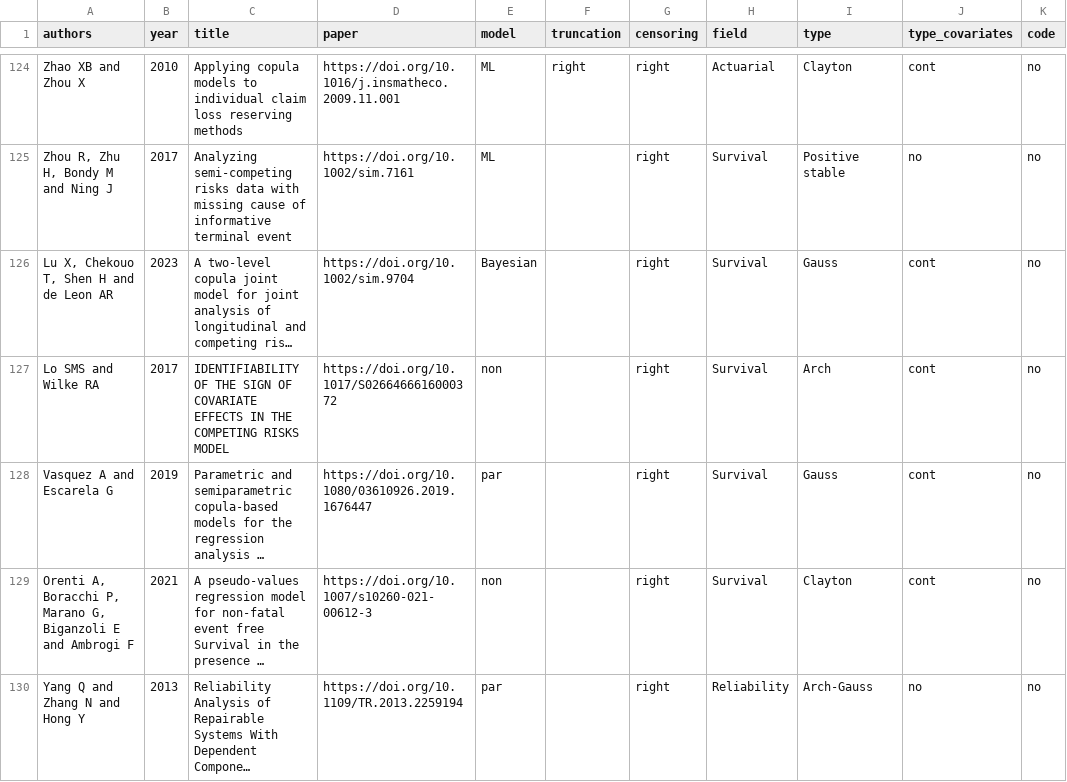
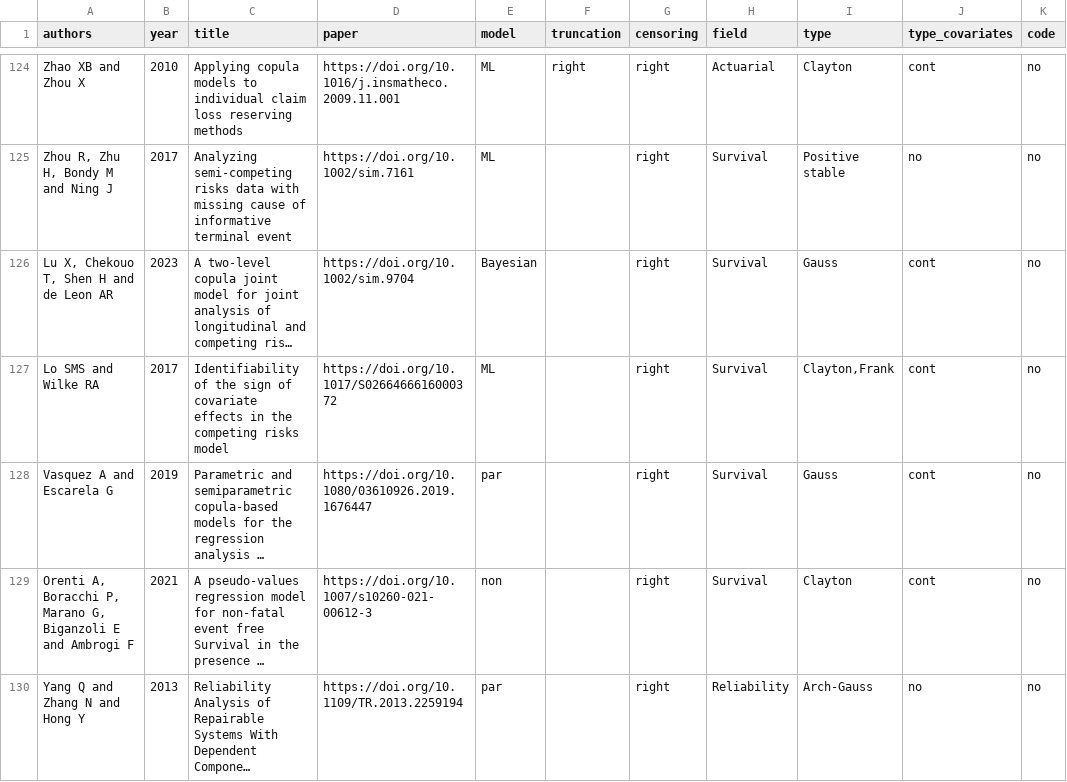
Before and after one commit to jmajakwara/Copula-CR, a CSV file: table.csv, drawn as a sheet; only a part is shown, gaps mark what is left out; long unchanged cells end in …; the diff names each change by its address in the sheet, - before the commit and + after, or states it on an @@ line.

Commit message:
Update table_L126.csv

```diff
--- a/table.csv
+++ b/table.csv
-C127 (title): IDENTIFIABILITY OF THE SIGN OF COVARIATE EFFECTS IN THE COMPETING RISKS MODEL
+C127 (title): Identifiability of the sign of covariate effects in the competing risks model
-E127 (model): non
+E127 (model): ML
-I127 (type): Arch
+I127 (type): Clayton,Frank
```
